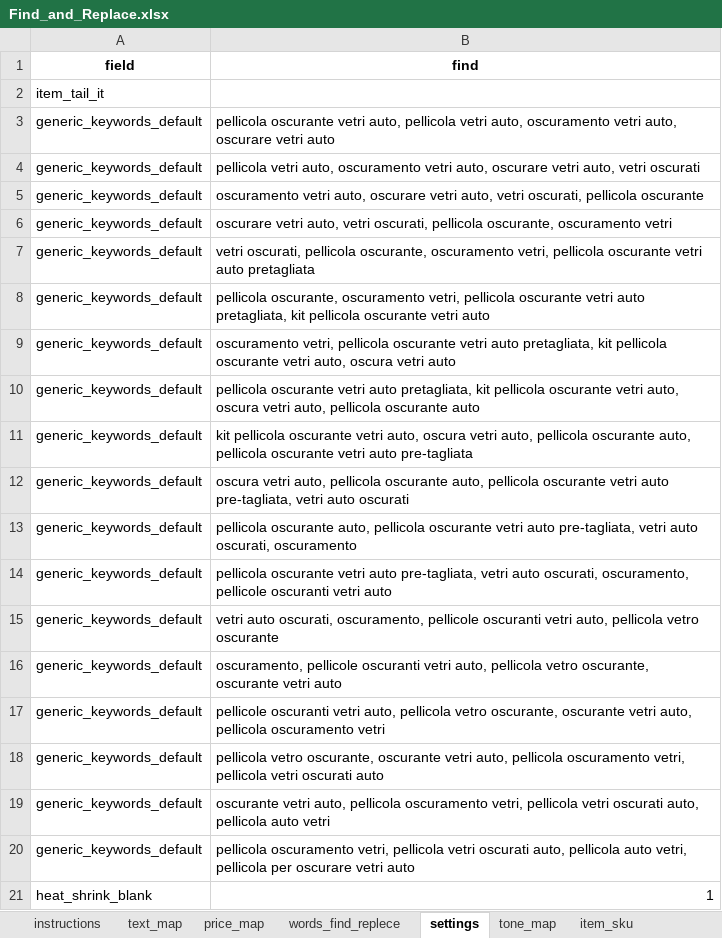
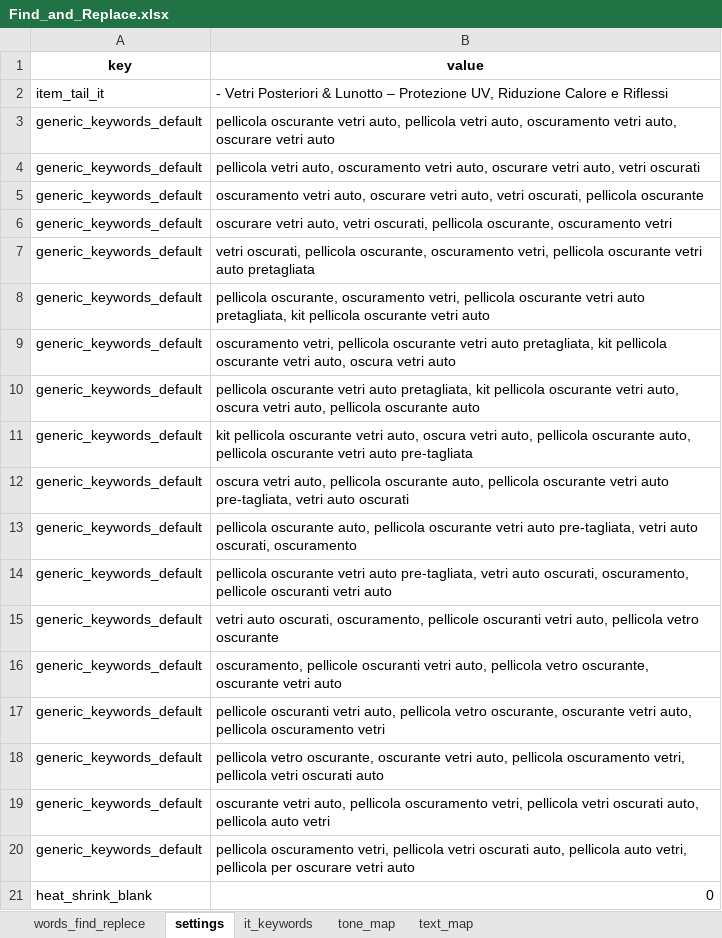
Before and after one commit to peterpem/py-Italy, an Excel workbook: Find_and_Replace.xlsx, sheet settings, drawn as a sheet; values as stored, in another font and other column widths than the file's, no borders; removed rows and columns are numbered as before the commit, all else as after; the diff names each change by its address in the sheet, - before the commit and + after, or states it on an @@ line.

Commit message:
Move all field replacements to Excel text_map; remove in-code update_delete and Heat Shrink logic

```diff
--- a/Find_and_Replace.xlsx (sheet settings)
+++ b/Find_and_Replace.xlsx (sheet settings)
-sheet tab: instructions
-sheet tab: price_map
-sheet tab: item_sku
+sheet tab: it_keywords
@@ sheet tab order changed: words_find_replece | settings | it_keywords | tone_map | text_map @@
-row 1: field | find
-row 2: item_tail_it
+row 1: key | value
+row 2: item_tail_it | - Vetri Posteriori & Lunotto – Protezione UV, Riduzione Calore e Riflessi
-B21: 1
+B21: 0
```
Also changed, not shown: sheet text_map, other sheet tabs, 1 other file.
